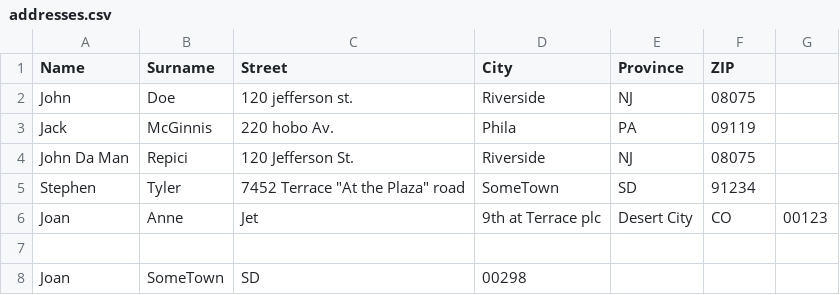
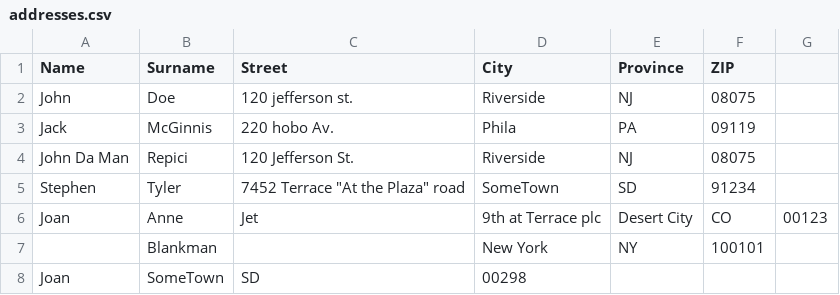
Before and after one commit to millooo94/csharp-lista-indirizzi, a CSV file: addresses.csv, drawn as a sheet; the diff names each change by its address in the sheet, - before the commit and + after, or states it on an @@ line.

```diff
--- a/addresses.csv
+++ b/addresses.csv
-row 7: (empty)
+row 7:  | Blankman |  | New York | NY | 100101
```
Also changed, not shown: 3 other files.
